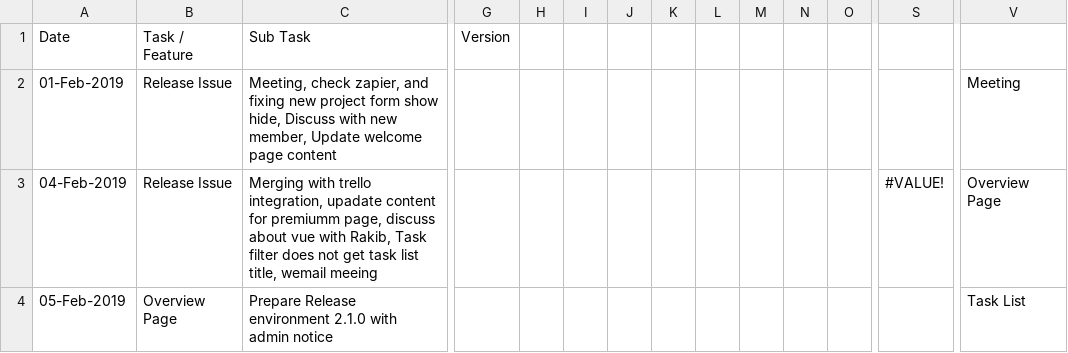
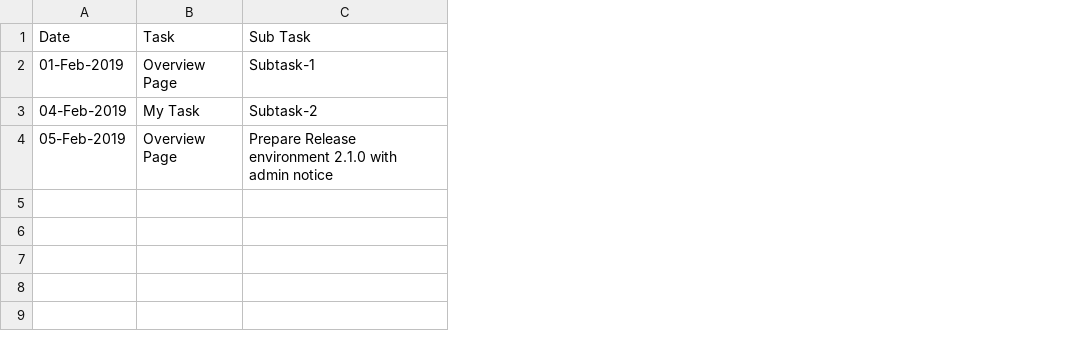
Before and after one commit to shams-sadek1981/node-rest_shop, a CSV file: csvFiles/mishu.csv, drawn as a sheet; only a part is shown, gaps mark what is left out; the diff covers the shown part only; the diff names each change by its address in the sheet, - before the commit and + after, or states it on an @@ line.

```diff
--- a/csvFiles/mishu.csv
+++ b/csvFiles/mishu.csv
-column G (Version), empty
-column H, empty
-column I, empty
-column J, empty
-column K, empty
-column L, empty
-column M, empty
-column N, empty
-column O, empty
-column S, row 3: #VALUE!
-column V, rows 2-4: Meeting | Overview Page | Task List
-B1: Task / Feature
+B1: Task
-B2 (Task): Release Issue
+B2 (Task): Overview Page
-C2 (Sub Task): Meeting, check zapier, and fixing new project form show hide, Discuss with new member, Update welcome page content
+C2 (Sub Task): Subtask-1
-B3 (Task): Release Issue
+B3 (Task): My Task
-C3 (Sub Task): Merging with trello integration, upadate content for premiumm page, discuss about vue with Rakib, Task filter does not get task list title, wemail meeing
+C3 (Sub Task): Subtask-2
```
Also changed, not shown: 5 removed columns elsewhere in this file, 4 other files.
